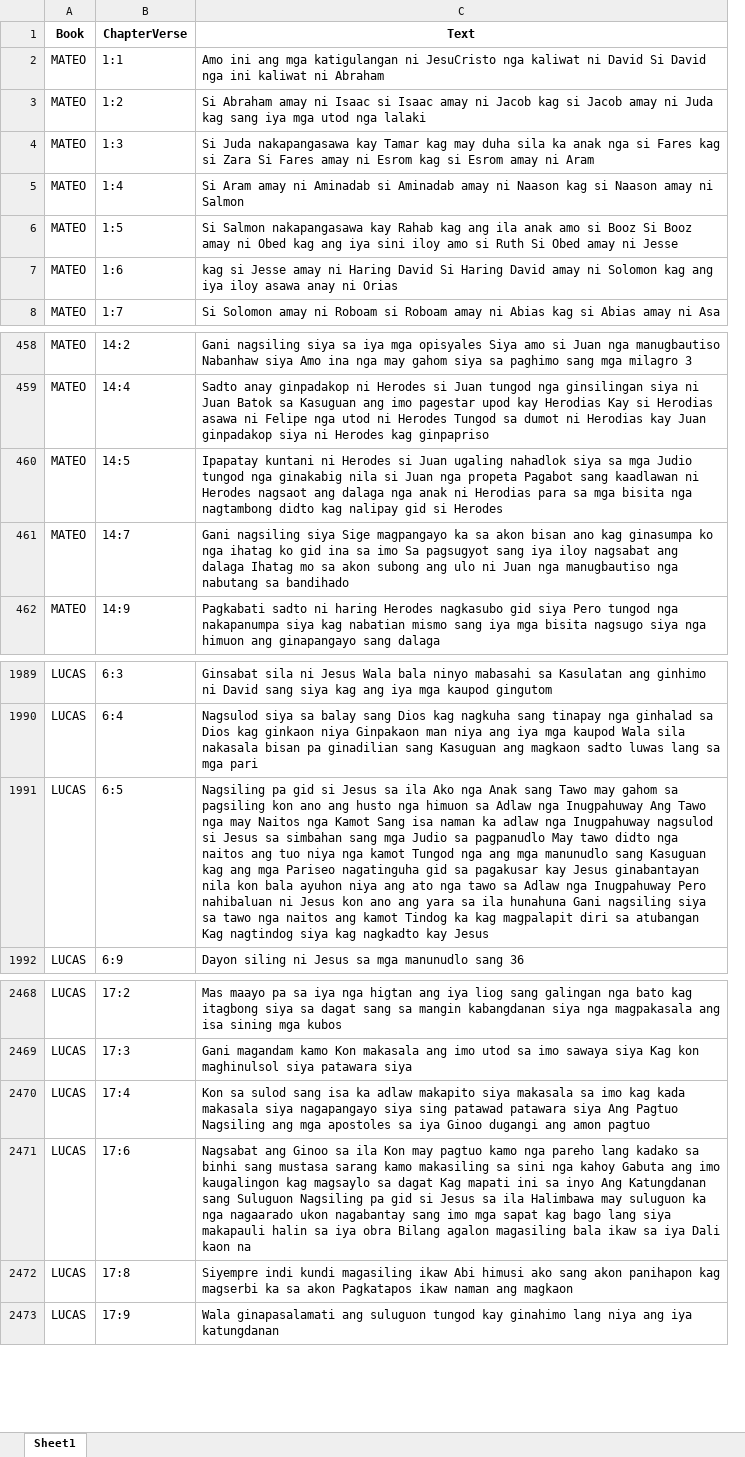
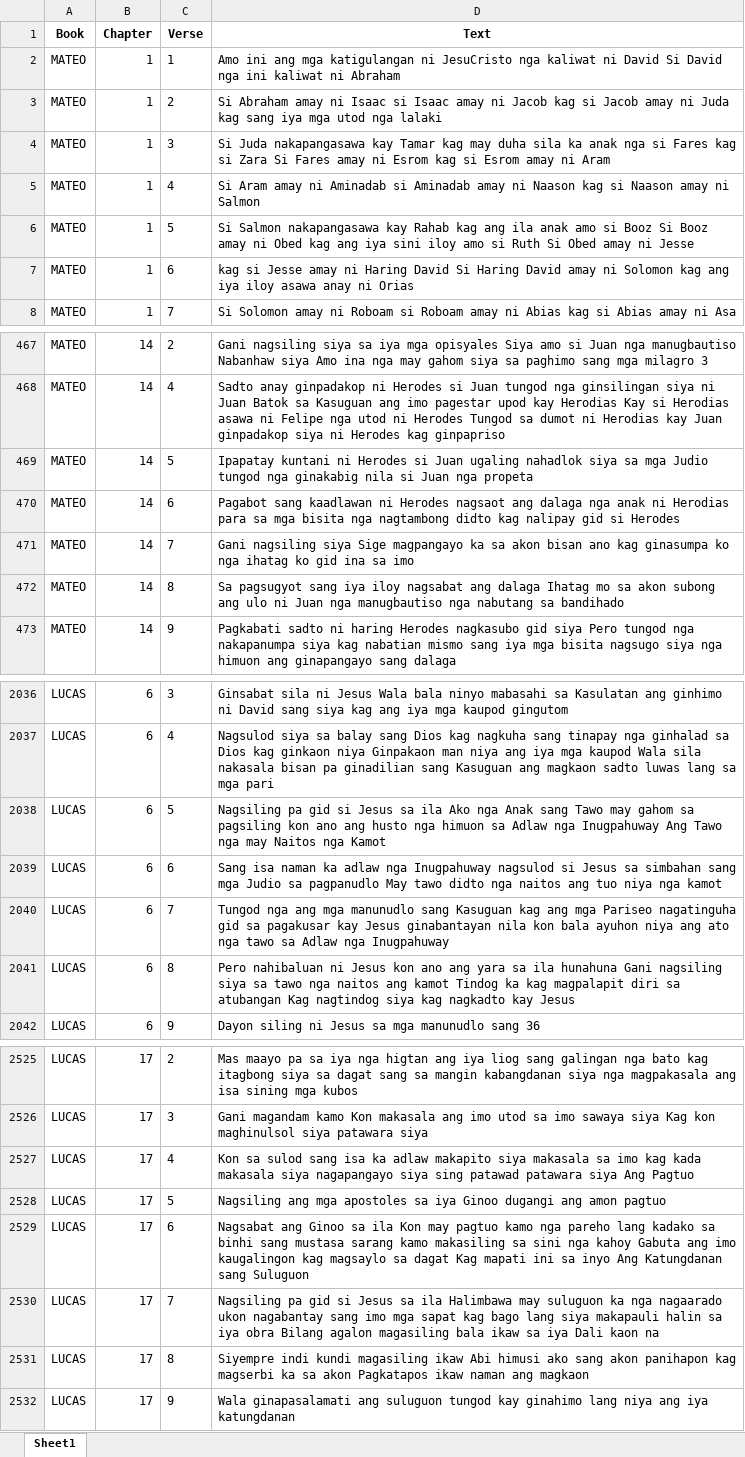
Before and after one commit to QAZYD/NLP1000---MCO, an Excel workbook: CONVERTED_FILES/hiligaynon_bible_cleaned.xlsx, sheet Sheet1, drawn as a sheet; only a part is shown, gaps mark what is left out; values as stored, in another font and other column widths than the file's, no borders; removed rows and columns are numbered as before the commit, all else as after; the diff covers the shown part only; the diff names each change by its address in the sheet, - before the commit and + after, or states it on an @@ line.

```diff
--- a/CONVERTED_FILES/hiligaynon_bible_cleaned.xlsx (sheet Sheet1)
+++ b/CONVERTED_FILES/hiligaynon_bible_cleaned.xlsx (sheet Sheet1)
-column B (ChapterVerse), rows 2-8: 1:1 | 1:2 | 1:3 | 1:4 | 1:5 | 1:6 | 1:7; rows 458-462: 14:2 | 14:4 | 14:5 | 14:7 | 14:9; rows 1989-1992: 6:3 | 6:4 | 6:5 | 6:9; rows 2468-2473: 17:2 | 17:3 | 17:4 | 17:6 | 17:8 | 17:9
+column B (Chapter), rows 2-8: all 1; rows 467-469: all 14; row 471: 14; row 473: 14; rows 2036-2038: all 6; row 2042: 6; rows 2525-2527: all 17; row 2529: 17; rows 2531-2532: 17 | 17
+column C (Verse), rows 2-8: 1 | 2 | 3 | 4 | 5 | 6 | 7; rows 467-469: 2 | 4 | 5; row 471: 7; row 473: 9; rows 2036-2038: 3 | 4 | 5; row 2042: 9; rows 2525-2527: 2 | 3 | 4; row 2529: 6; rows 2531-2532: 8 | 9
-D469 (Text): …nga propeta Pagabot sang kaadlawan ni Herodes nagsaot ang dalaga nga anak ni Herodias para sa mga bisita nga nagtambong didto kag nalipay gid si Herodes
+D469 (Text): …nga propeta
+row 470: MATEO | 14 | 6 | Pagabot sang kaadlawan ni Herodes nagsaot ang dalaga nga anak ni Herodias para sa mga bisita nga nagtambong didto kag nalipay gid si Herodes
-D471 (Text): …sa imo Sa pagsugyot sang iya iloy nagsabat ang dalaga Ihatag mo sa akon subong ang ulo ni Juan nga manugbautiso nga nabutang sa bandihado
+D471 (Text): …sa imo
+row 472: MATEO | 14 | 8 | Sa pagsugyot sang iya iloy nagsabat ang dalaga Ihatag mo sa akon subong ang ulo ni Juan nga manugbautiso nga nabutang sa bandihado
-D2038 (Text): …nga Kamot Sang isa naman ka adlaw nga Inugpahuway nagsulod si Jesus sa simbahan sang mga Judio sa pagpanudlo May tawo didto nga naitos ang tuo niya nga kamot Tungod nga ang mga manunudlo sang Kasuguan kag ang mga Pariseo nagatinguha gid sa pagakusar kay Jesus ginabantayan nila kon bala ayuhon niya ang ato nga tawo sa Adlaw nga Inugpahuway Pero nahibaluan ni Jesus kon ano ang yara sa ila hunahuna Gani nagsiling siya sa tawo nga naitos ang kamot Tindog ka kag magpalapit diri sa atubangan Kag nagtindog siya kag nagkadto kay Jesus
+D2038 (Text): …nga Kamot
+row 2039: LUCAS | 6 | 6 | Sang isa naman ka adlaw nga Inugpahuway nagsulod si Jesus sa simbahan sang mga Judio sa pagpanudlo May tawo didto nga naitos ang tuo niya nga kamot
+row 2040: LUCAS | 6 | 7 | Tungod nga ang mga manunudlo sang Kasuguan kag ang mga Pariseo nagatinguha gid sa pagakusar kay Jesus ginabantayan nila kon bala ayuhon niya ang ato nga tawo sa Adlaw nga Inugpahuway
+row 2041: LUCAS | 6 | 8 | Pero nahibaluan ni Jesus kon ano ang yara sa ila hunahuna Gani nagsiling siya sa tawo nga naitos ang kamot Tindog ka kag magpalapit diri sa atubangan Kag nagtindog siya kag nagkadto kay Jesus
-D2527 (Text): …Ang Pagtuo Nagsiling ang mga apostoles sa iya Ginoo dugangi ang amon pagtuo
+D2527 (Text): …Ang Pagtuo
+row 2528: LUCAS | 17 | 5 | Nagsiling ang mga apostoles sa iya Ginoo dugangi ang amon pagtuo
-D2529 (Text): …sang Suluguon Nagsiling pa gid si Jesus sa ila Halimbawa may suluguon ka nga nagaarado ukon nagabantay sang imo mga sapat kag bago lang siya makapauli halin sa iya obra Bilang agalon magasiling bala ikaw sa iya Dali kaon na
+D2529 (Text): …sang Suluguon
+row 2530: LUCAS | 17 | 7 | Nagsiling pa gid si Jesus sa ila Halimbawa may suluguon ka nga nagaarado ukon nagabantay sang imo mga sapat kag bago lang siya makapauli halin sa iya obra Bilang agalon magasiling bala ikaw sa iya Dali kaon na
```
Also changed, not shown: 64 added rows and 44 edited cells elsewhere in this sheet, CONVERTED_FILES/bikolano_bible_cleaned.xlsx, CONVERTED_FILES/cebuano_bible_cleaned.xlsx, 19 other files.
